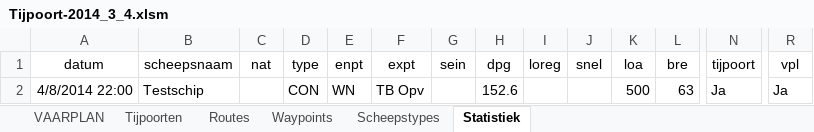
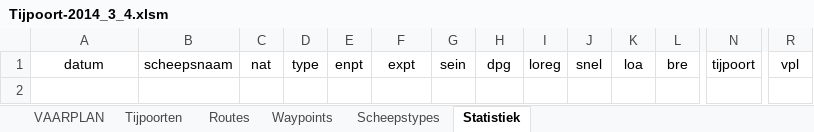
Before and after one commit to Jzz81/excel-tide, an Excel workbook: Tijpoort-2014_3_4.xlsm, sheet Statistiek, drawn as a sheet; only a part is shown, gaps mark what is left out; values as stored, in another font and other column widths than the file's, no borders; rows hold the shown columns only; the diff names each change by its address in the sheet, - before the commit and + after, or states it on an @@ line.

Commit message:
emptied 'statistiek' sheet of data

```diff
--- a/Tijpoort-2014_3_4.xlsm (sheet Statistiek)
+++ b/Tijpoort-2014_3_4.xlsm (sheet Statistiek)
-row 2: 4/8/2014 22:00 | Testschip |  | CON | WN | TB Opv |  | 152.6 |  |  | 500 | 63 | Ja | Ja
```
Also changed, not shown: sheet Tijpoorten, sheet VAARPLAN, charts or pictures.
